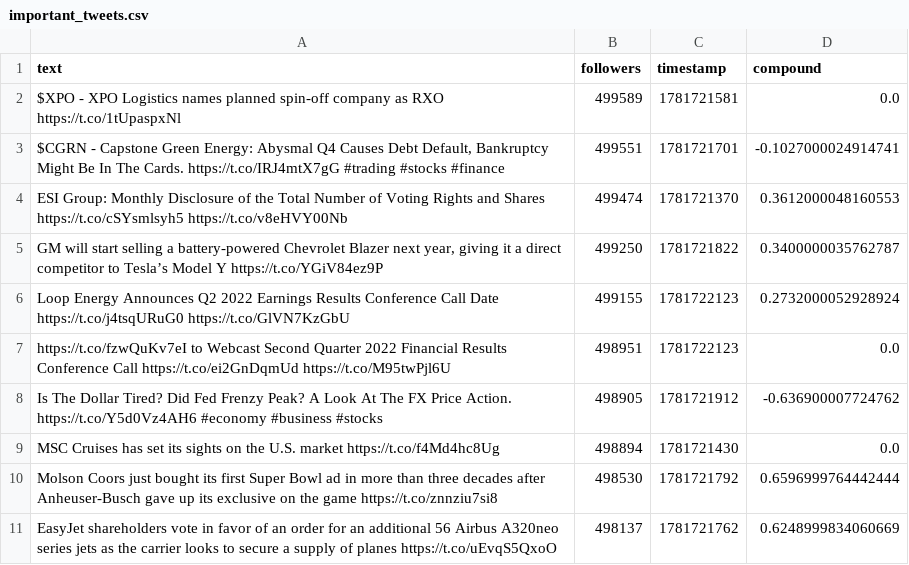
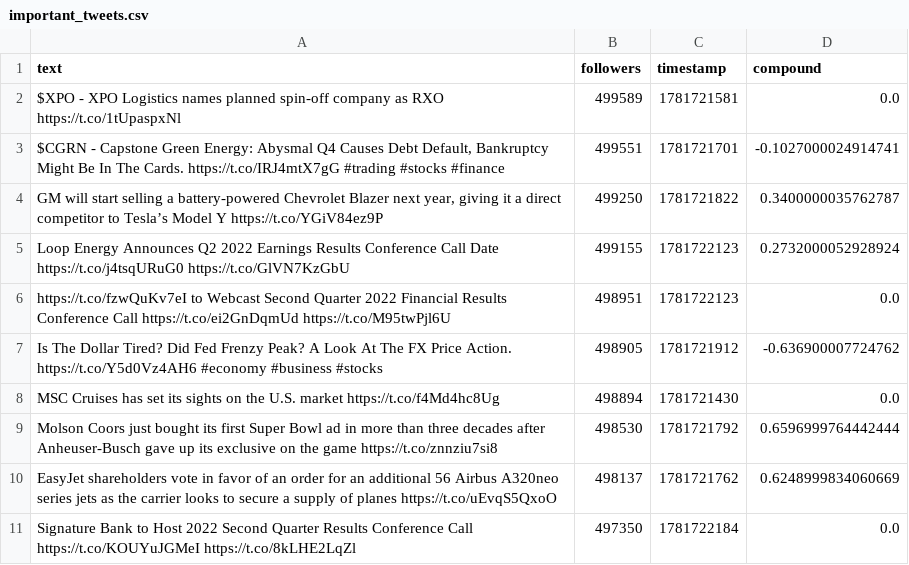
Before and after one commit to Lerneir/Real-Time-Twitter-Financial-Sentiment-Seismograph, a CSV file: important_tweets.csv, drawn as a sheet; removed rows and columns are numbered as before the commit, all else as after; the diff names each change by its address in the sheet, - before the commit and + after, or states it on an @@ line.

Commit message:
Update important financial tweets feed

```diff
--- a/important_tweets.csv
+++ b/important_tweets.csv
-row 4: ESI Group: Monthly Disclosure of the Total Number of Voting Rights and Shares https://t.co/cSYsmlsyh5 https://t.co/v8eHVY00Nb | 499474 | 1781721370 | 0.3612000048160553
+row 11: Signature Bank to Host 2022 Second Quarter Results Conference Call https://t.co/KOUYuJGMeI https://t.co/8kLHE2LqZl | 497350 | 1781722184 | 0.0
```
